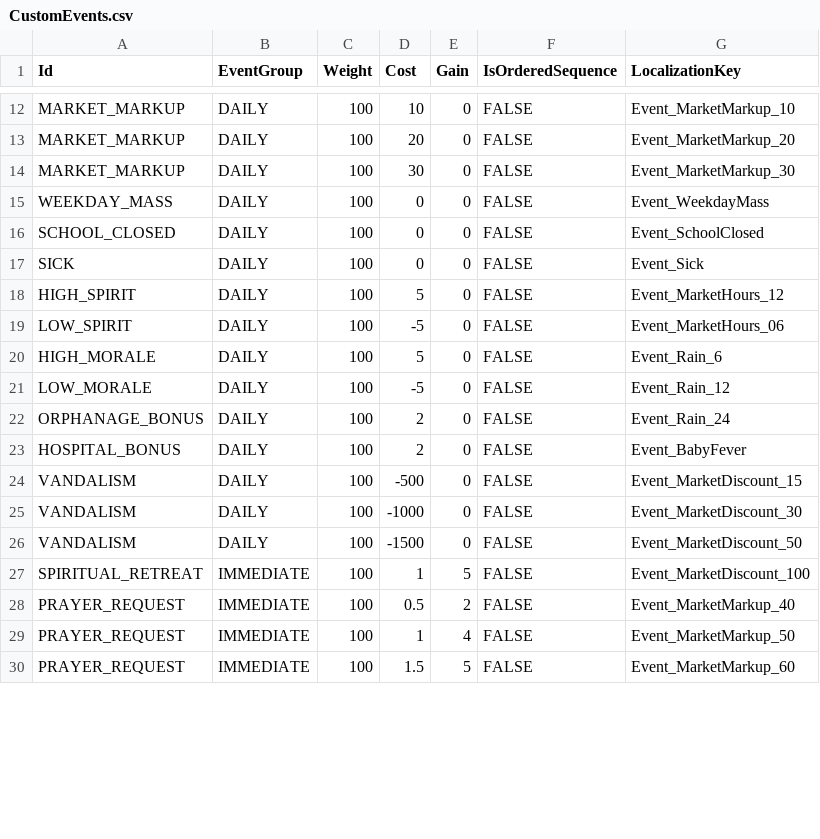
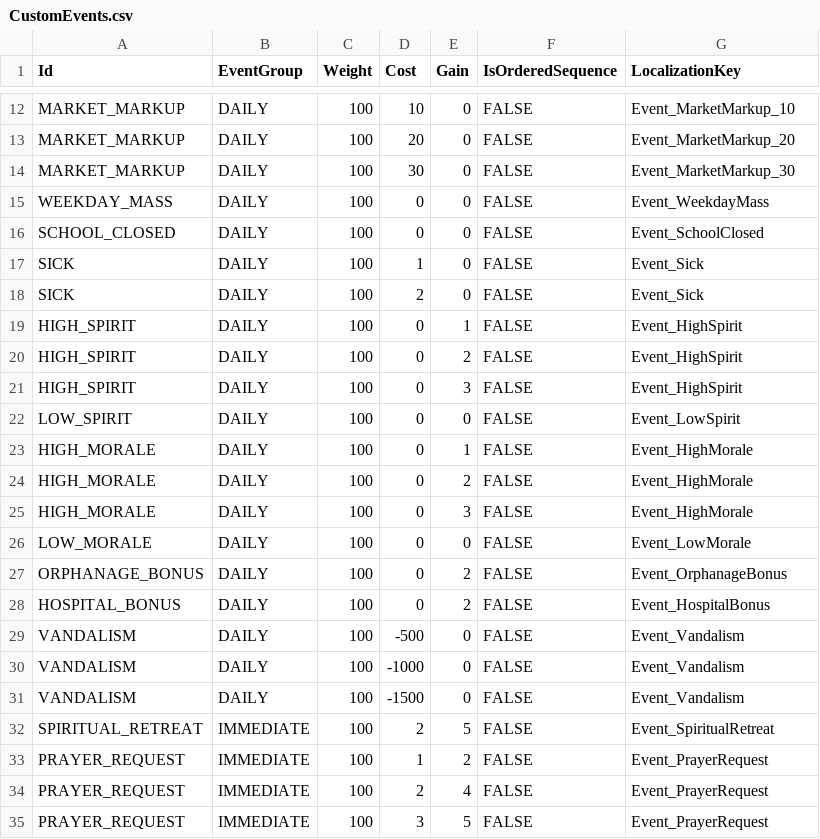
Before and after one commit to baddestguy/SainthoodStories, a CSV file: Assets/Resources/GameData/CustomEvents.csv, drawn as a sheet; only a part is shown, gaps mark what is left out; the diff covers the shown part only.

```diff
--- a/Assets/Resources/GameData/CustomEvents.csv
+++ b/Assets/Resources/GameData/CustomEvents.csv
@@ -16,15 +16,20 @@ WEEKDAY_MASS,DAILY,100,0,0,FALSE,Event_WeekdayMass
 SCHOOL_CLOSED,DAILY,100,0,0,FALSE,Event_SchoolClosed
-SICK,DAILY,100,0,0,FALSE,Event_Sick
-HIGH_SPIRIT,DAILY,100,5,0,FALSE,Event_MarketHours_12
-LOW_SPIRIT,DAILY,100,-5,0,FALSE,Event_MarketHours_06
-HIGH_MORALE,DAILY,100,5,0,FALSE,Event_Rain_6
-LOW_MORALE,DAILY,100,-5,0,FALSE,Event_Rain_12
-ORPHANAGE_BONUS,DAILY,100,2,0,FALSE,Event_Rain_24
-HOSPITAL_BONUS,DAILY,100,2,0,FALSE,Event_BabyFever
-VANDALISM,DAILY,100,-500,0,FALSE,Event_MarketDiscount_15
-VANDALISM,DAILY,100,-1000,0,FALSE,Event_MarketDiscount_30
-VANDALISM,DAILY,100,-1500,0,FALSE,Event_MarketDiscount_50
-SPIRITUAL_RETREAT,IMMEDIATE,100,1,5,FALSE,Event_MarketDiscount_100
-PRAYER_REQUEST,IMMEDIATE,100,0.5,2,FALSE,Event_MarketMarkup_40
-PRAYER_REQUEST,IMMEDIATE,100,1,4,FALSE,Event_MarketMarkup_50
-PRAYER_REQUEST,IMMEDIATE,100,1.5,5,FALSE,Event_MarketMarkup_60
+SICK,DAILY,100,1,0,FALSE,Event_Sick
+SICK,DAILY,100,2,0,FALSE,Event_Sick
+HIGH_SPIRIT,DAILY,100,0,1,FALSE,Event_HighSpirit
+HIGH_SPIRIT,DAILY,100,0,2,FALSE,Event_HighSpirit
+HIGH_SPIRIT,DAILY,100,0,3,FALSE,Event_HighSpirit
+LOW_SPIRIT,DAILY,100,0,0,FALSE,Event_LowSpirit
+HIGH_MORALE,DAILY,100,0,1,FALSE,Event_HighMorale
+HIGH_MORALE,DAILY,100,0,2,FALSE,Event_HighMorale
+HIGH_MORALE,DAILY,100,0,3,FALSE,Event_HighMorale
+LOW_MORALE,DAILY,100,0,0,FALSE,Event_LowMorale
+ORPHANAGE_BONUS,DAILY,100,0,2,FALSE,Event_OrphanageBonus
+HOSPITAL_BONUS,DAILY,100,0,2,FALSE,Event_HospitalBonus
+VANDALISM,DAILY,100,-500,0,FALSE,Event_Vandalism
+VANDALISM,DAILY,100,-1000,0,FALSE,Event_Vandalism
+VANDALISM,DAILY,100,-1500,0,FALSE,Event_Vandalism
+SPIRITUAL_RETREAT,IMMEDIATE,100,2,5,FALSE,Event_SpiritualRetreat
+PRAYER_REQUEST,IMMEDIATE,100,1,2,FALSE,Event_PrayerRequest
+PRAYER_REQUEST,IMMEDIATE,100,2,4,FALSE,Event_PrayerRequest
+PRAYER_REQUEST,IMMEDIATE,100,3,5,FALSE,Event_PrayerRequest
```
Also changed, not shown: 7 edited cells elsewhere in this file, Assets/Resources/GameData/Localization.csv, 13 other files.
